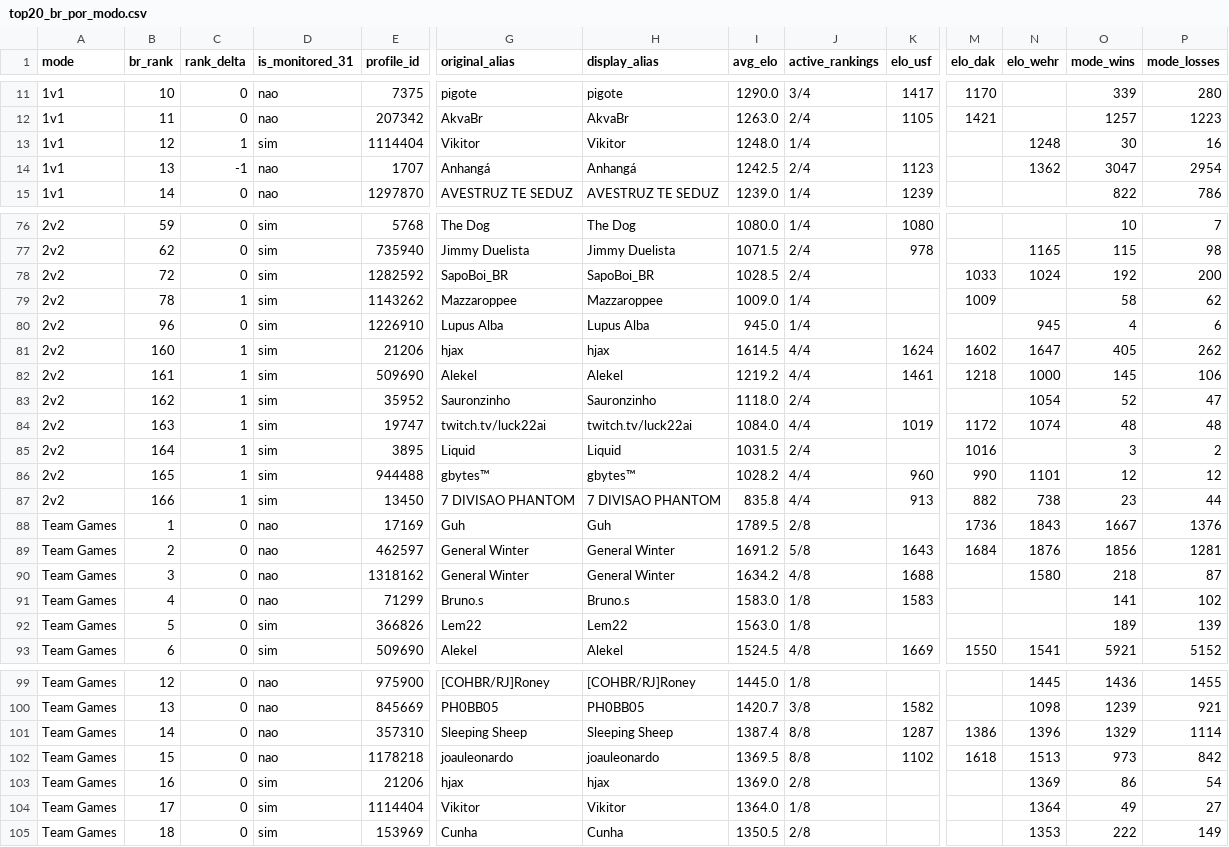
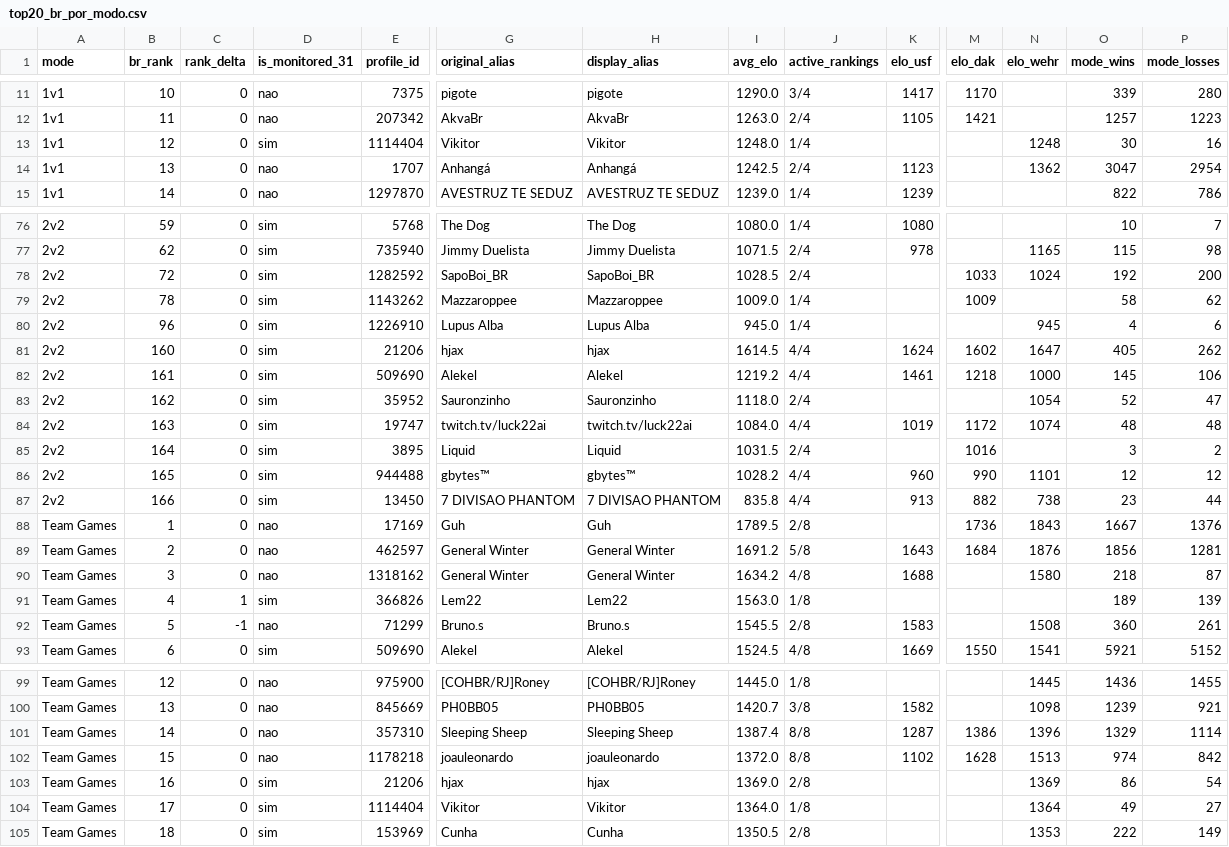
Before and after one commit to nigosky/coh3-br-tracker, a CSV file: top20_br_por_modo.csv, drawn as a sheet; only a part is shown, gaps mark what is left out; removed rows and columns are numbered as before the commit, all else as after; rows hold the shown columns only; the diff covers the shown part only; the diff names each change by its address in the sheet, - before the commit and + after, or states it on an @@ line.

```diff
--- a/top20_br_por_modo.csv
+++ b/top20_br_por_modo.csv
-C13 (rank_delta): 1
+C13 (rank_delta): 0
-C14 (rank_delta): -1
+C14 (rank_delta): 0
-C79 (rank_delta): 1
+C79 (rank_delta): 0
-C81:C87 (rank_delta): 1
+C81:C87 (rank_delta): 0
-row 91: Team Games | 4 | 0 | nao | 71299 | Bruno.s | Bruno.s | 1583.0 | 1/8 | 1583 |  |  | 141 | 102
-B91 (br_rank): 5
+B91 (br_rank): 4
-C91 (rank_delta): 0
+C91 (rank_delta): 1
+row 92: Team Games | 5 | -1 | nao | 71299 | Bruno.s | Bruno.s | 1545.5 | 2/8 | 1583 |  | 1508 | 360 | 261
-I102 (avg_elo): 1369.5
+I102 (avg_elo): 1372.0
-M102 (elo_dak): 1618
+M102 (elo_dak): 1628
-O102 (mode_wins): 973
+O102 (mode_wins): 974
```
Also changed, not shown: 1 added row, 1 removed row and 83 edited cells elsewhere in this file, jogadores_br_steam.csv, 4 other files.
